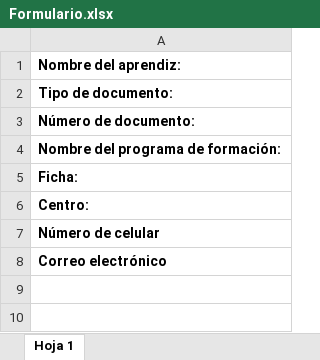
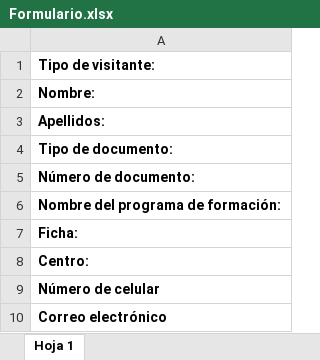
Before and after one commit to Louis-Du/GestionFormulario, an Excel workbook: GestionFormulario2/src/main/resources/Formulario.xlsx, sheet Hoja 1, drawn as a sheet; values as stored, in another font and other column widths than the file's, no borders; the diff names each change by its address in the sheet, - before the commit and + after, or states it on an @@ line.

Commit message:
Se agrega la función de calendario al registrar la fecha, tambien se actualizó las entradas del formulario

```diff
--- a/GestionFormulario2/src/main/resources/Formulario.xlsx (sheet Hoja 1)
+++ b/GestionFormulario2/src/main/resources/Formulario.xlsx (sheet Hoja 1)
-A1: Nombre del aprendiz:
+A1: Tipo de visitante:
+row 2: Nombre:
+row 3: Apellidos:
```
Also changed, not shown: GestionFormulario2/target/classes/Formulario.xlsx, 12 other files.
